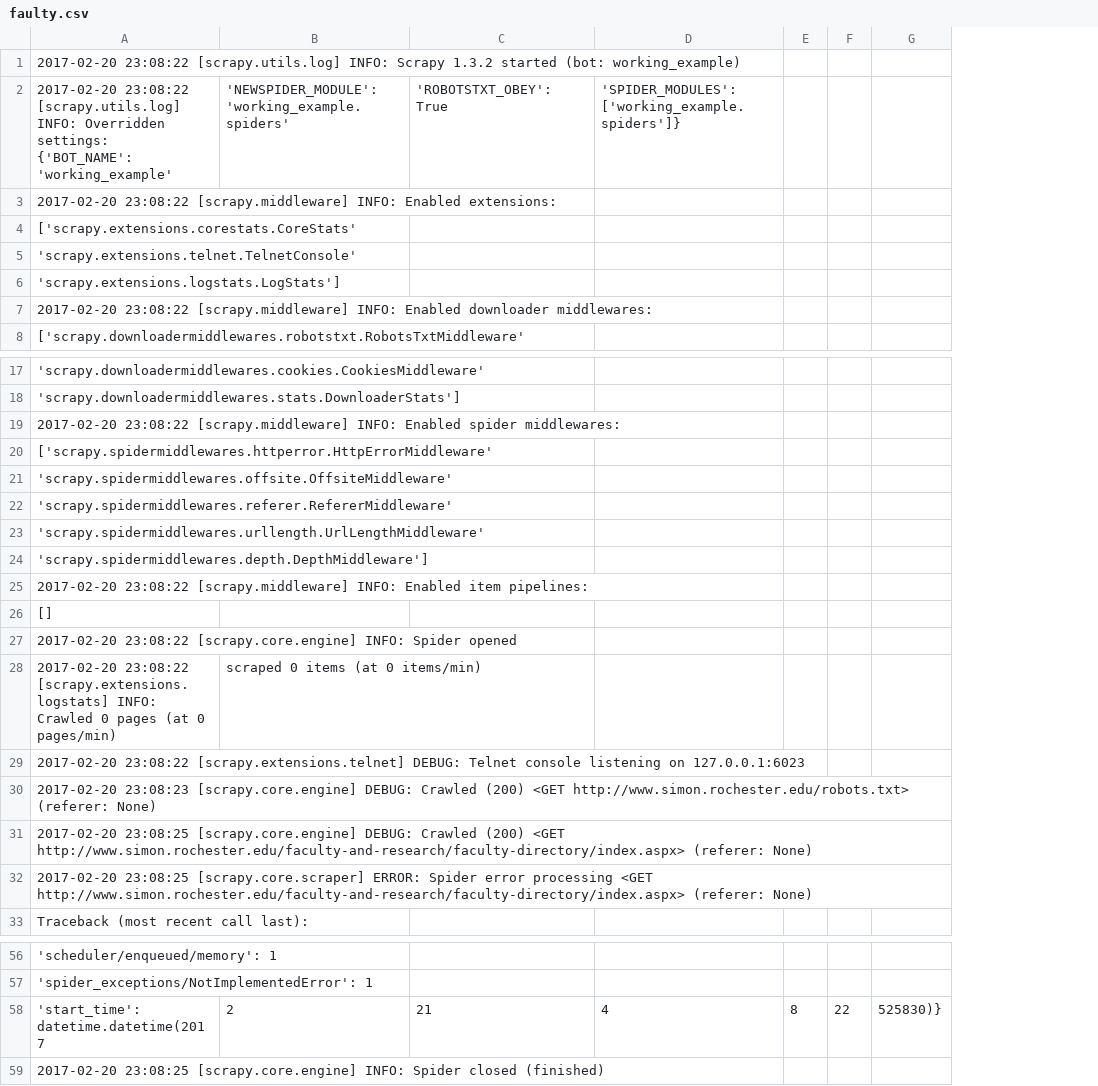
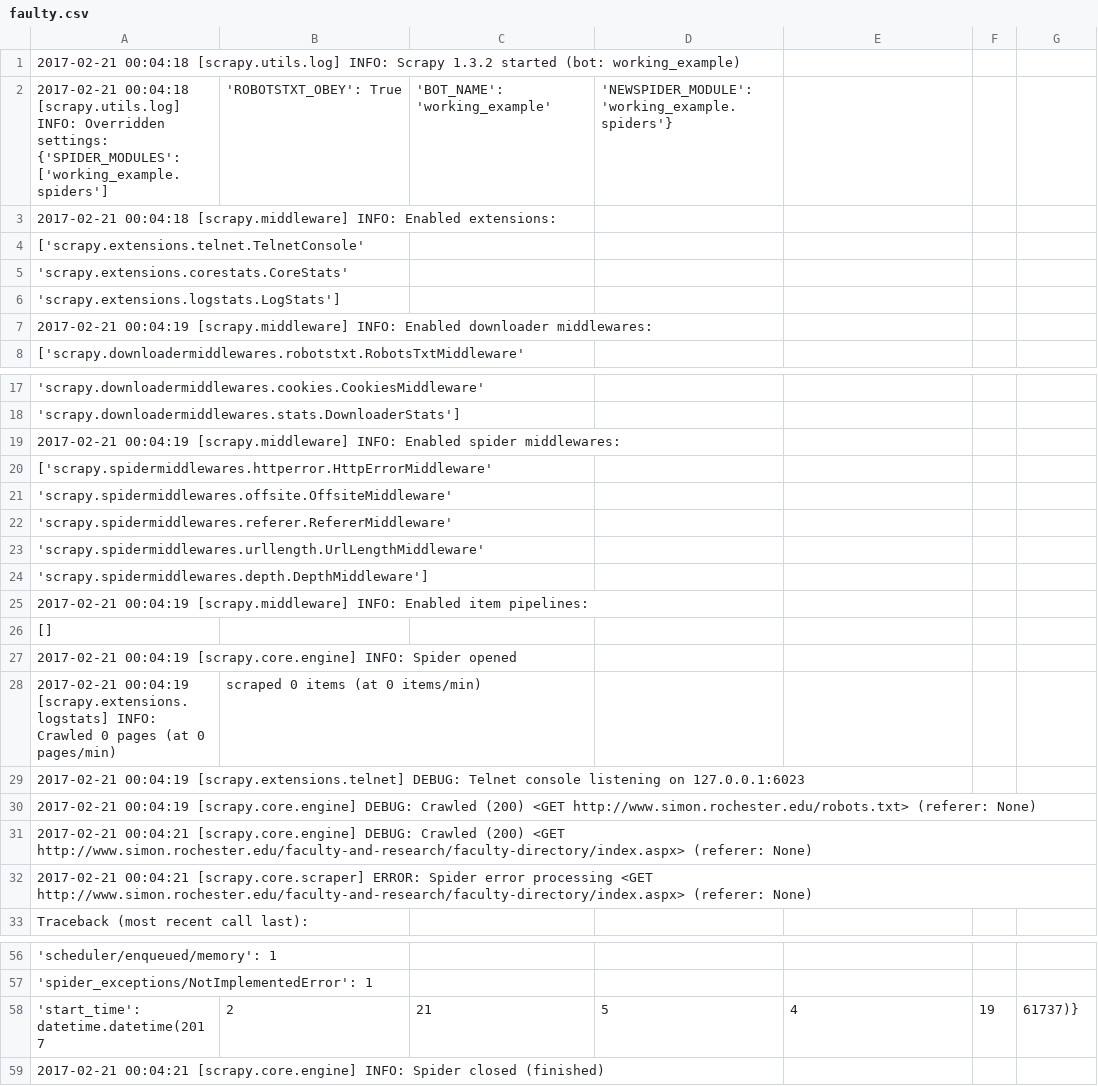
Before and after one commit to lindafly618/Scrapy_Package, a CSV file: working_example/working_example/spiders/faulty.csv, drawn as a sheet; only a part is shown, gaps mark what is left out; removed rows and columns are numbered as before the commit, all else as after; the diff covers the shown part only; the diff names each change by its address in the sheet, - before the commit and + after, or states it on an @@ line.

```diff
--- a/working_example/working_example/spiders/faulty.csv
+++ b/working_example/working_example/spiders/faulty.csv
+column D, row 58: 5
-column E, row 58: 8
-A1: 2017-02-20 23:08:22 [scrapy.utils.log] INFO:…
+A1: 2017-02-21 00:04:18 [scrapy.utils.log] INFO:…
-row 2: 2017-02-20 23:08:22 [scrapy.utils.log] INFO: Overridden settings: {'BOT_NAME': 'working_example' | 'NEWSPIDER_MODULE': 'working_example.spiders' | 'ROBOTSTXT_OBEY': True | 'SPIDER_MODULES': ['working_example.spiders']}
+row 2: 2017-02-21 00:04:18 [scrapy.utils.log] INFO: Overridden settings: {'SPIDER_MODULES': ['working_example.spiders'] | 'ROBOTSTXT_OBEY': True | 'BOT_NAME': 'working_example' | 'NEWSPIDER_MODULE': 'working_example.spiders'}
-A3: 2017-02-20 23:08:22 [scrapy.middleware] INFO:…
+A3: 2017-02-21 00:04:18 [scrapy.middleware] INFO:…
-A4: ['scrapy.extensions.corestats.CoreStats'
+A4: ['scrapy.extensions.telnet.TelnetConsole'
-A5: 'scrapy.extensions.telnet.TelnetConsole'
+A5: 'scrapy.extensions.corestats.CoreStats'
-A7: 2017-02-20 23:08:22 [scrapy.middleware] INFO:…
+A7: 2017-02-21 00:04:19 [scrapy.middleware] INFO:…
-A19: 2017-02-20 23:08:22 [scrapy.middleware] INFO:…
+A19: 2017-02-21 00:04:19 [scrapy.middleware] INFO:…
-A25: 2017-02-20 23:08:22 [scrapy.middleware] INFO:…
+A25: 2017-02-21 00:04:19 [scrapy.middleware] INFO:…
-A27: 2017-02-20 23:08:22 [scrapy.core.engine] INFO:…
+A27: 2017-02-21 00:04:19 [scrapy.core.engine] INFO:…
-A28: 2017-02-20 23:08:22 [scrapy.extensions.logstats] INFO:…
+A28: 2017-02-21 00:04:19 [scrapy.extensions.logstats] INFO:…
-A29: 2017-02-20 23:08:22 [scrapy.extensions.telnet] DEBUG:…
+A29: 2017-02-21 00:04:19 [scrapy.extensions.telnet] DEBUG:…
-A30: 2017-02-20 23:08:23 [scrapy.core.engine] DEBUG:…
+A30: 2017-02-21 00:04:19 [scrapy.core.engine] DEBUG:…
-A31: 2017-02-20 23:08:25 [scrapy.core.engine] DEBUG:…
+A31: 2017-02-21 00:04:21 [scrapy.core.engine] DEBUG:…
-A32: 2017-02-20 23:08:25 [scrapy.core.scraper] ERROR:…
+A32: 2017-02-21 00:04:21 [scrapy.core.scraper] ERROR:…
-F58: 22
+F58: 19
-G58: 525830)}
+G58: 61737)}
-A59: 2017-02-20 23:08:25 [scrapy.core.engine] INFO:…
+A59: 2017-02-21 00:04:21 [scrapy.core.engine] INFO:…
```
Also changed, not shown: 5 edited cells elsewhere in this file, 4 other files.
